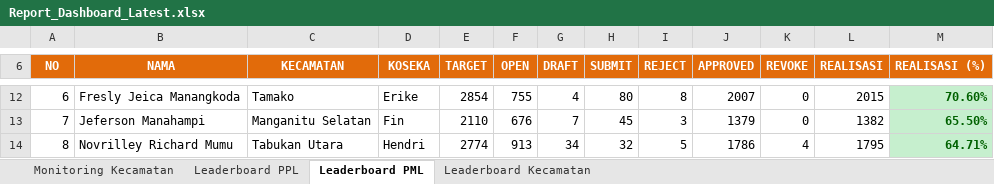
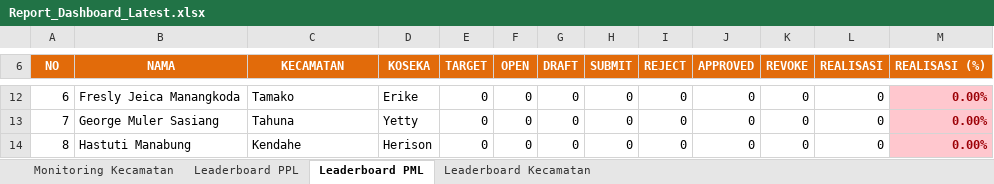
Before and after one commit to danimat15/fasih-sm-scrapper, an Excel workbook: dashboard/public/Report_Dashboard_Latest.xlsx, sheet Leaderboard PML, drawn as a sheet; only a part is shown, gaps mark what is left out; values as stored, in another font and other column widths than the file's, no borders; the diff covers the shown part only; the diff names each change by its address in the sheet, - before the commit and + after, or states it on an @@ line.

```diff
--- a/dashboard/public/Report_Dashboard_Latest.xlsx (sheet Leaderboard PML)
+++ b/dashboard/public/Report_Dashboard_Latest.xlsx (sheet Leaderboard PML)
-E12 (TARGET): 2854
+E12 (TARGET): 0
-F12 (OPEN): 755
+F12 (OPEN): 0
-G12 (DRAFT): 4
+G12 (DRAFT): 0
-H12 (SUBMIT): 80
+H12 (SUBMIT): 0
-I12 (REJECT): 8
+I12 (REJECT): 0
-J12 (APPROVED): 2007
+J12 (APPROVED): 0
-L12 (REALISASI): 2015
+L12 (REALISASI): 0
@@ M12:M14 fill: #C6EFCE → #FFC7CE, text colour: #006100 → #9C0006 @@
-M12 (REALISASI (%)): 70.60%
+M12 (REALISASI (%)): 0.00%
-B13 (NAMA): Jeferson Manahampi
+B13 (NAMA): George Muler Sasiang
-C13 (KECAMATAN): Manganitu Selatan
+C13 (KECAMATAN): Tahuna
-D13 (KOSEKA): Fin
+D13 (KOSEKA): Yetty
-E13 (TARGET): 2110
+E13 (TARGET): 0
-F13 (OPEN): 676
+F13 (OPEN): 0
-G13 (DRAFT): 7
+G13 (DRAFT): 0
-H13 (SUBMIT): 45
+H13 (SUBMIT): 0
-I13 (REJECT): 3
+I13 (REJECT): 0
-J13 (APPROVED): 1379
+J13 (APPROVED): 0
-L13 (REALISASI): 1382
+L13 (REALISASI): 0
-M13 (REALISASI (%)): 65.50%
+M13 (REALISASI (%)): 0.00%
-B14 (NAMA): Novrilley Richard Mumu
+B14 (NAMA): Hastuti Manabung
-C14 (KECAMATAN): Tabukan Utara
+C14 (KECAMATAN): Kendahe
-D14 (KOSEKA): Hendri
+D14 (KOSEKA): Herison
-E14 (TARGET): 2774
+E14 (TARGET): 0
-F14 (OPEN): 913
+F14 (OPEN): 0
-G14 (DRAFT): 34
+G14 (DRAFT): 0
-H14 (SUBMIT): 32
+H14 (SUBMIT): 0
-I14 (REJECT): 5
+I14 (REJECT): 0
-J14 (APPROVED): 1786
+J14 (APPROVED): 0
-K14 (REVOKE): 4
+K14 (REVOKE): 0
-L14 (REALISASI): 1795
+L14 (REALISASI): 0
-M14 (REALISASI (%)): 64.71%
+M14 (REALISASI (%)): 0.00%
```
Also changed, not shown: 1 added row, 1 removed row, 219 edited cells and cell formats elsewhere in this sheet, sheet Leaderboard PPL, sheet Monitoring Kecamatan, sheet Leaderboard Kecamatan, dashboard/public/Monev_Pendataan_SE2026_Evening.xlsx, dashboard/public/Monev_Pendataan_SE2026_Latest.xlsx, 13 other files.
